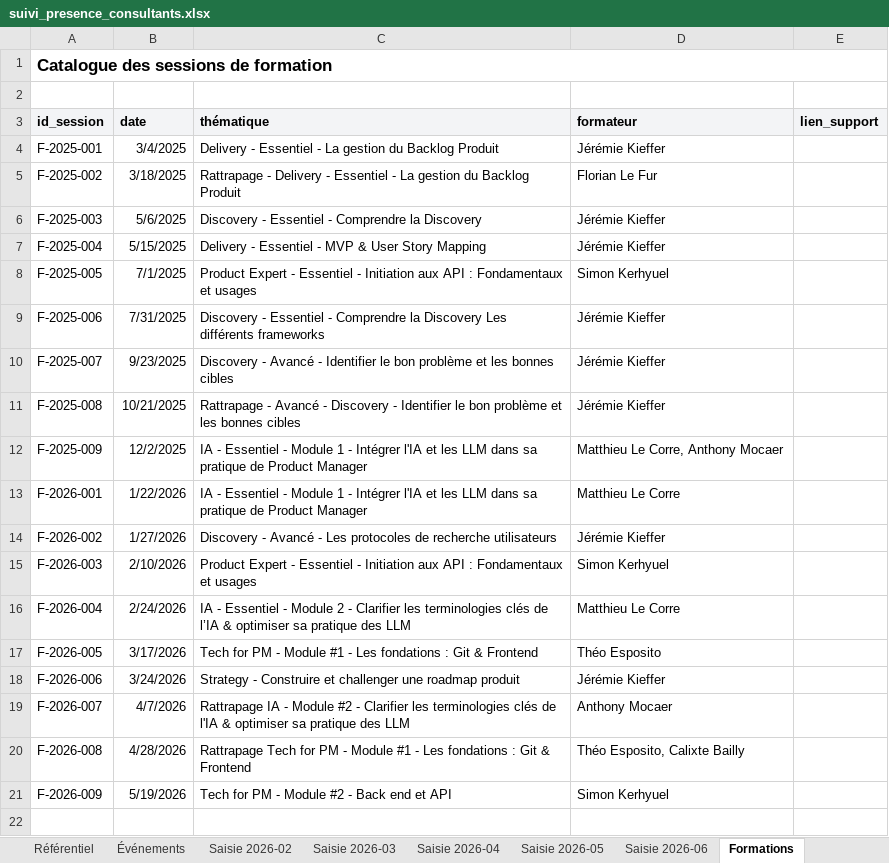
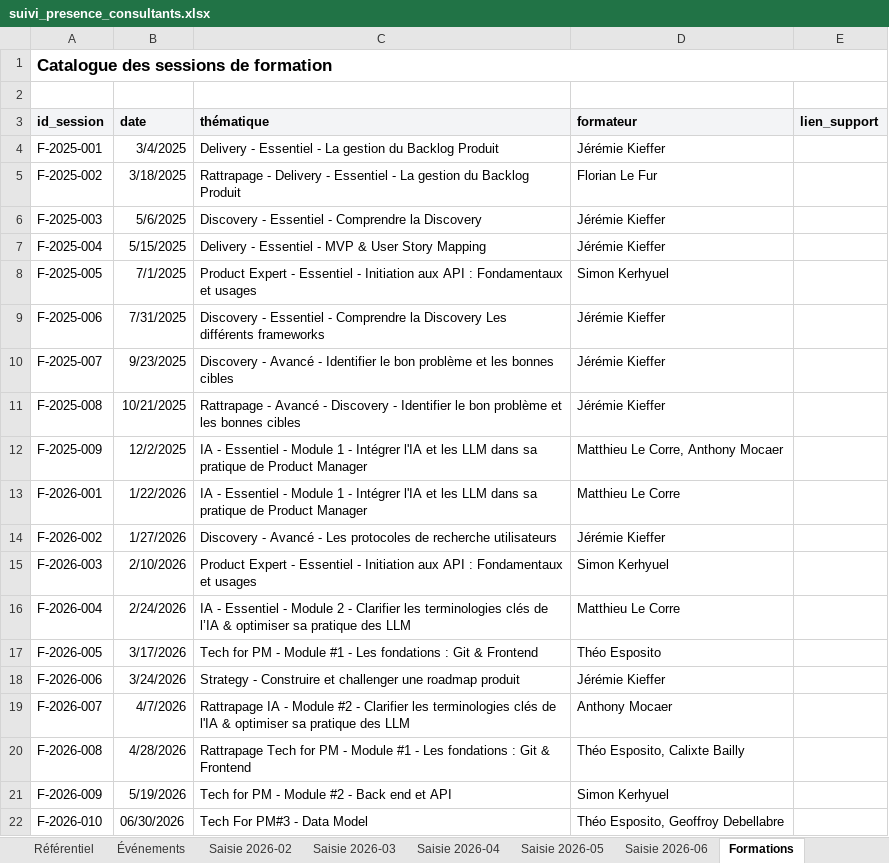
Before and after one commit to jeremie-kieffer/ikxo-presence-dashboard, an Excel workbook: public/data/suivi_presence_consultants.xlsx, sheet Formations, drawn as a sheet; values as stored, in another font and other column widths than the file's, no borders; the diff names each change by its address in the sheet, - before the commit and + after, or states it on an @@ line.

Commit message:
Mise a jour formations <mois> 2026

```diff
--- a/public/data/suivi_presence_consultants.xlsx (sheet Formations)
+++ b/public/data/suivi_presence_consultants.xlsx (sheet Formations)
+row 22: F-2026-010 | 06/30/2026 | Tech For PM#3 - Data Model | Théo Esposito, Geoffroy Debellabre
```
Also changed, not shown: sheet Saisie 2026-06, sheet Synthèse consultant, sheet Formations_Participations, sheet Synthèse mensuelle.
